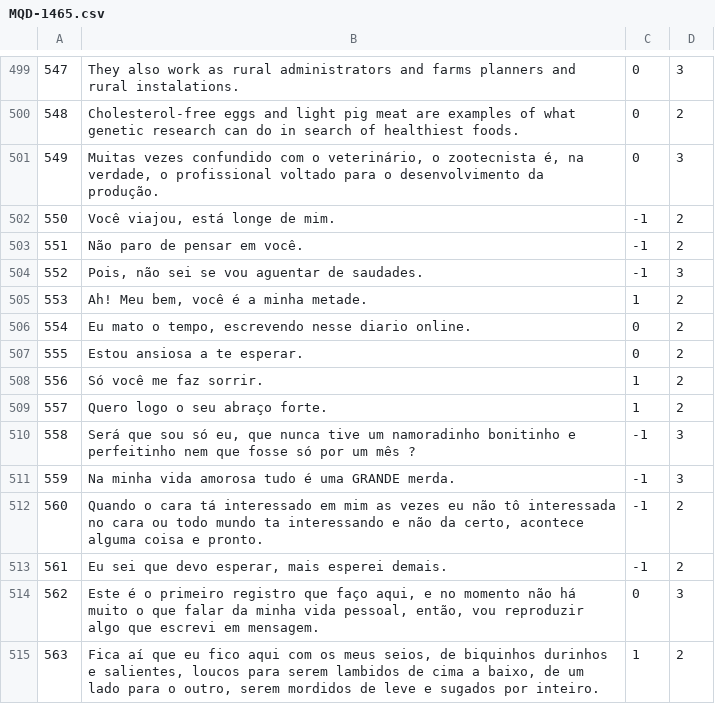
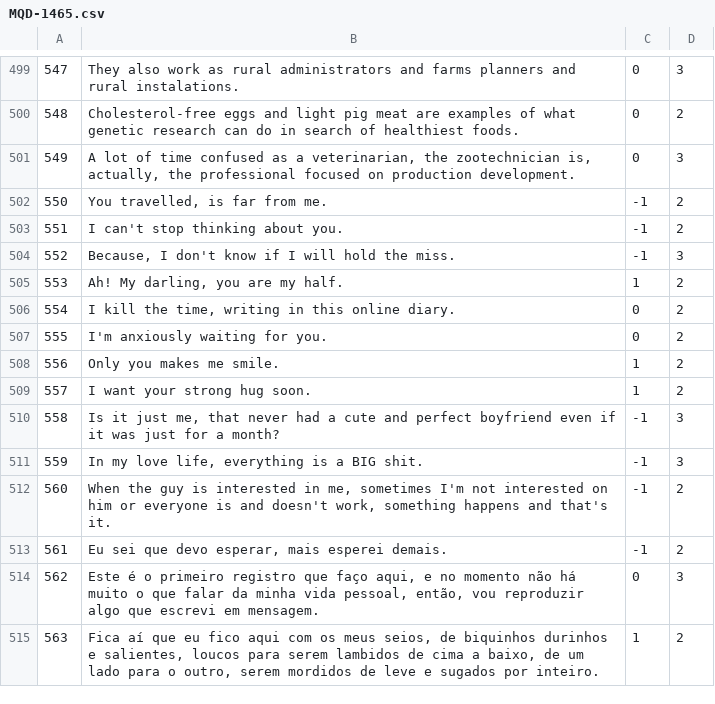
Before and after one commit to AlexanderIan53/AlexanderIan53-HoraComplementar-Traducao, a CSV file: MQD-1465.csv, drawn as a sheet; only a part is shown, gaps mark what is left out.

Commit message:
Update MQD-1465.csv

```diff
--- a/MQD-1465.csv
+++ b/MQD-1465.csv
@@ -500,14 +500,14 @@
 "548","Cholesterol-free eggs and light pig meat are examples of what genetic research can do in search of healthiest foods.","0","2"
-"549","Muitas vezes confundido com o veterinário, o zootecnista é, na verdade, o profissional voltado para o desenvolvimento da produção.","0","3"
-"550","Você viajou, está longe de mim.","-1","2"
-"551","Não paro de pensar em você.","-1","2"
-"552","Pois, não sei se vou aguentar de saudades.","-1","3"
-"553","Ah! Meu bem, você é a minha metade.","1","2"
-"554","Eu mato o tempo, escrevendo nesse diario online.","0","2"
-"555","Estou ansiosa a te esperar.","0","2"
-"556","Só você me faz sorrir.","1","2"
-"557","Quero logo o seu abraço forte.","1","2"
-"558","Será que sou só eu, que nunca tive um namoradinho bonitinho e perfeitinho nem que fosse só por um mês ?","-1","3"
-"559","Na minha vida amorosa tudo é uma GRANDE merda.","-1","3"
-"560","Quando o cara tá interessado em mim as vezes eu não tô interessada no cara ou todo mundo ta interessando e não da certo, acontece alguma coisa e pronto.","-1","2"
+"549","A lot of time confused as a veterinarian, the zootechnician is, actually, the professional focused on production development.","0","3"
+"550","You travelled, is far from me.","-1","2"
+"551","I can't stop thinking about you.","-1","2"
+"552","Because, I don't know if I will hold the miss.","-1","3"
+"553","Ah! My darling, you are my half.","1","2"
+"554","I kill the time, writing in this online diary.","0","2"
+"555","I'm anxiously waiting for you.","0","2"
+"556","Only you makes me smile.","1","2"
+"557","I want your strong hug soon.","1","2"
+"558","Is it just me, that never had a cute and perfect boyfriend even if it was just for a month?","-1","3"
+"559","In my love life, everything is a BIG shit.","-1","3"
+"560","When the guy is interested in me, sometimes I'm not interested on him or everyone is and doesn't work, something happens and that's it.","-1","2"
 "561","Eu sei que devo esperar, mais esperei demais.","-1","2"
```
